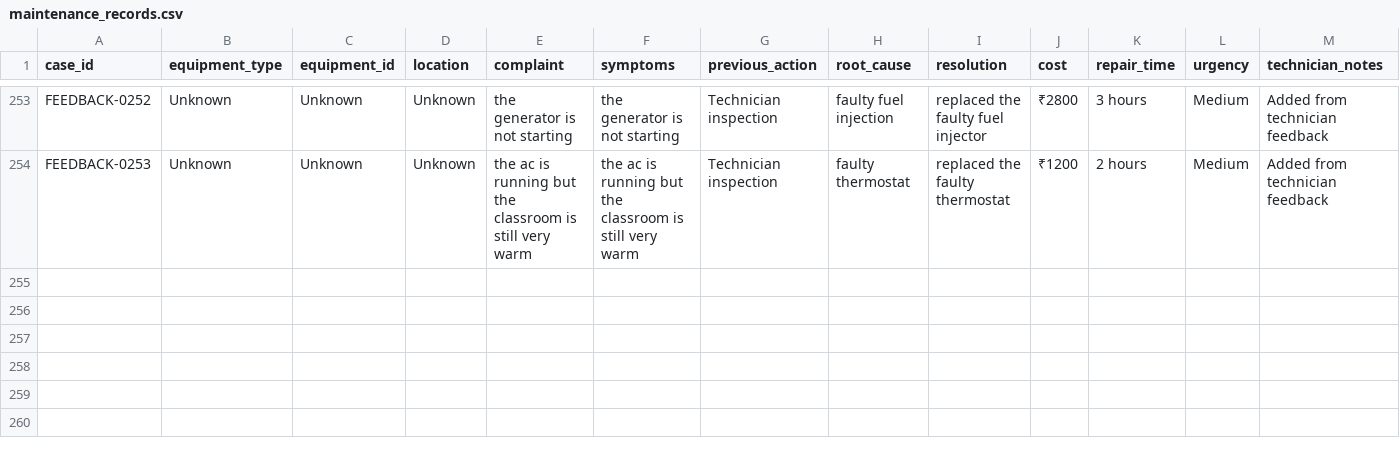
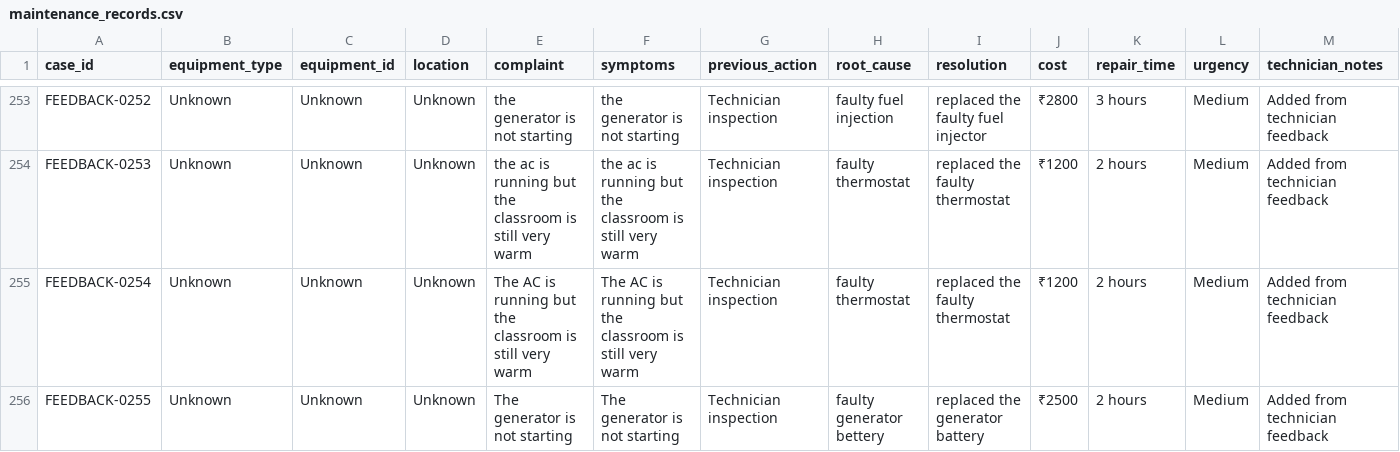
Before and after one commit to harshithacmh-afk/CampusFix-AI, a CSV file: data/maintenance_records.csv, drawn as a sheet; only a part is shown, gaps mark what is left out; rows hold the shown columns only; the diff names each change by its address in the sheet, - before the commit and + after, or states it on an @@ line.

Commit message:
Polish CampusFix AI dashboard and feedback loop

```diff
--- a/data/maintenance_records.csv
+++ b/data/maintenance_records.csv
+row 255: FEEDBACK-0254 | Unknown | Unknown | Unknown | The AC is running but the classroom is still very warm | The AC is running but the classroom is still very warm | Technician inspection | faulty thermostat | replaced the faulty thermostat | ₹1200 | 2 hours | Medium | Added from technician feedback
+row 256: FEEDBACK-0255 | Unknown | Unknown | Unknown | The generator is not starting | The generator is not starting | Technician inspection | faulty generator bettery | replaced the generator battery | ₹2500 | 2 hours | Medium | Added from technician feedback
```
Also changed, not shown: 1 other file.
